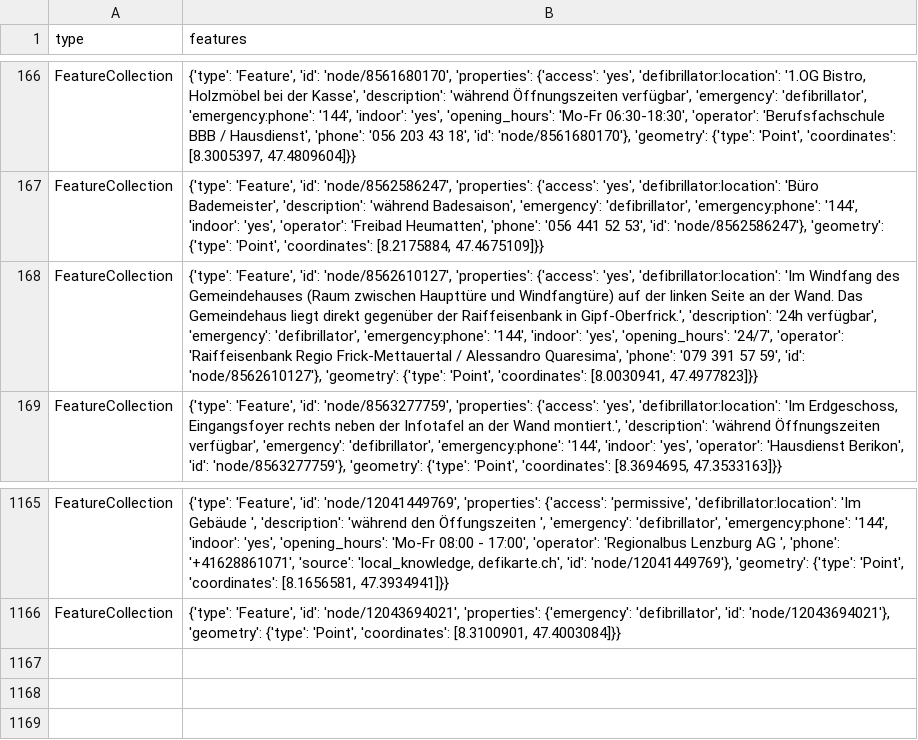
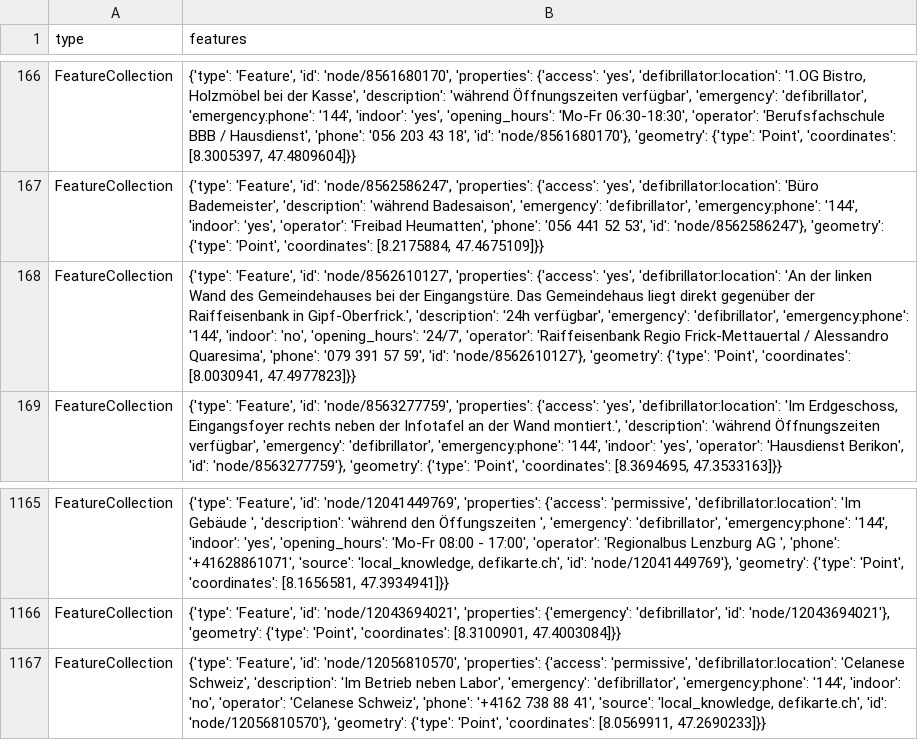
Before and after one commit to OpenBracketsCH/defi_data, a CSV file: data/csv/defis_kt_ag.csv, drawn as a sheet; only a part is shown, gaps mark what is left out; the diff names each change by its address in the sheet, - before the commit and + after, or states it on an @@ line.

```diff
--- a/data/csv/defis_kt_ag.csv
+++ b/data/csv/defis_kt_ag.csv
-B168 (features): …'yes', 'defibrillator:location': 'Im Windfang des Gemeindehauses (Raum zwischen Haupttüre und Windfangtüre) auf der linken Seite an der Wand. Das Gemeindehaus liegt direkt gegenüber der Raiffeisenbank in Gipf-Oberfrick.', 'description': '24h verfügbar', 'emergency': 'defibrillator', 'emergency:phone': '144', 'indoor': 'yes', 'opening_hours': '24/7',…
+B168 (features): …'yes', 'defibrillator:location': 'An der linken Wand des Gemeindehauses bei der Eingangstüre. Das Gemeindehaus liegt direkt gegenüber der Raiffeisenbank in Gipf-Oberfrick.', 'description': '24h verfügbar', 'emergency': 'defibrillator', 'emergency:phone': '144', 'indoor': 'no', 'opening_hours': '24/7',…
+row 1167: FeatureCollection | {'type': 'Feature', 'id': 'node/12056810570', 'properties': {'access': 'permissive', 'defibrillator:location': 'Celanese Schweiz', 'description': 'Im Betrieb neben Labor', 'emergency': 'defibrillator', 'emergency:phone': '144', 'indoor': 'no', 'operator': 'Celanese Schweiz', 'phone': '+4162 738 88 41', 'source': 'local_knowledge, defikarte.ch', 'id': 'node/12056810570'}, 'geometry': {'type': 'Point', 'coordinates': [8.0569911, 47.2690233]}}
```
Also changed, not shown: data/csv/defis_dispo_knzsg.csv, data/csv/defis_kt_ai.csv, 6 other files.
